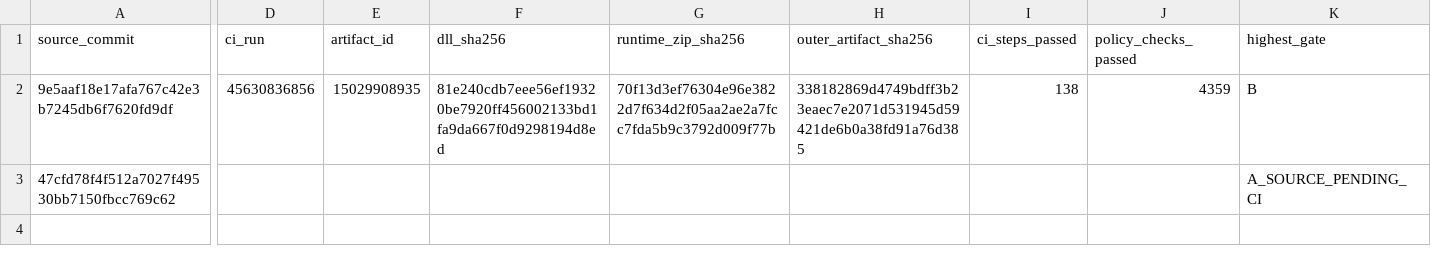
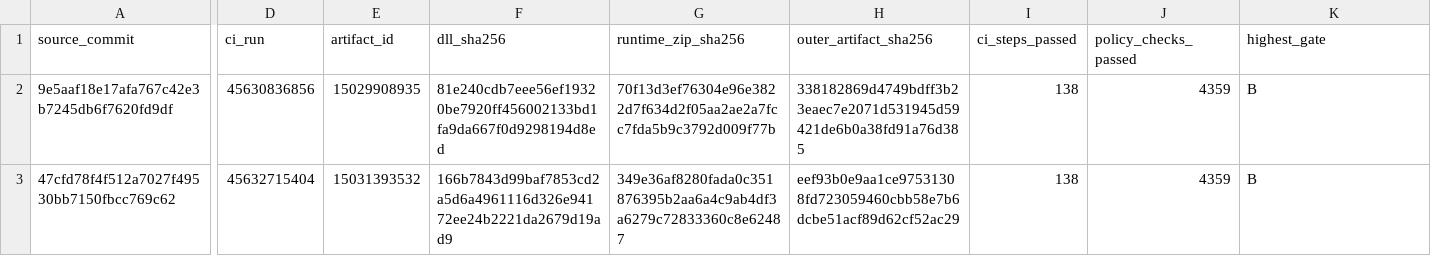
Before and after one commit to andreivonmariano-dotcom/BANNERLORD, a CSV file: Data/CU_Release_Evidence_Tracker.csv, drawn as a sheet; only a part is shown, gaps mark what is left out; the diff covers the shown part only; the diff names each change by its address in the sheet, - before the commit and + after, or states it on an @@ line.

```diff
--- a/Data/CU_Release_Evidence_Tracker.csv
+++ b/Data/CU_Release_Evidence_Tracker.csv
-D3 (ci_run): (empty)
+D3 (ci_run): 45632715404
-E3 (artifact_id): (empty)
+E3 (artifact_id): 15031393532
-F3 (dll_sha256): (empty)
+F3 (dll_sha256): 166b7843d99baf7853cd2a5d6a4961116d326e94172ee24b2221da2679d19ad9
-G3 (runtime_zip_sha256): (empty)
+G3 (runtime_zip_sha256): 349e36af8280fada0c351876395b2aa6a4c9ab4df3a6279c72833360c8e62487
-H3 (outer_artifact_sha256): (empty)
+H3 (outer_artifact_sha256): eef93b0e9aa1ce97531308fd723059460cbb58e7b6dcbe51acf89d62cf52ac29
-I3 (ci_steps_passed): (empty)
+I3 (ci_steps_passed): 138
-J3 (policy_checks_passed): (empty)
+J3 (policy_checks_passed): 4359
-K3 (highest_gate): A_SOURCE_PENDING_CI
+K3 (highest_gate): B
```
Also changed, not shown: 2 edited cells elsewhere in this file, Data/CU_Bug_Tracker.csv, Data/CU_Compatibility_Tracker.csv, 6 other files.
